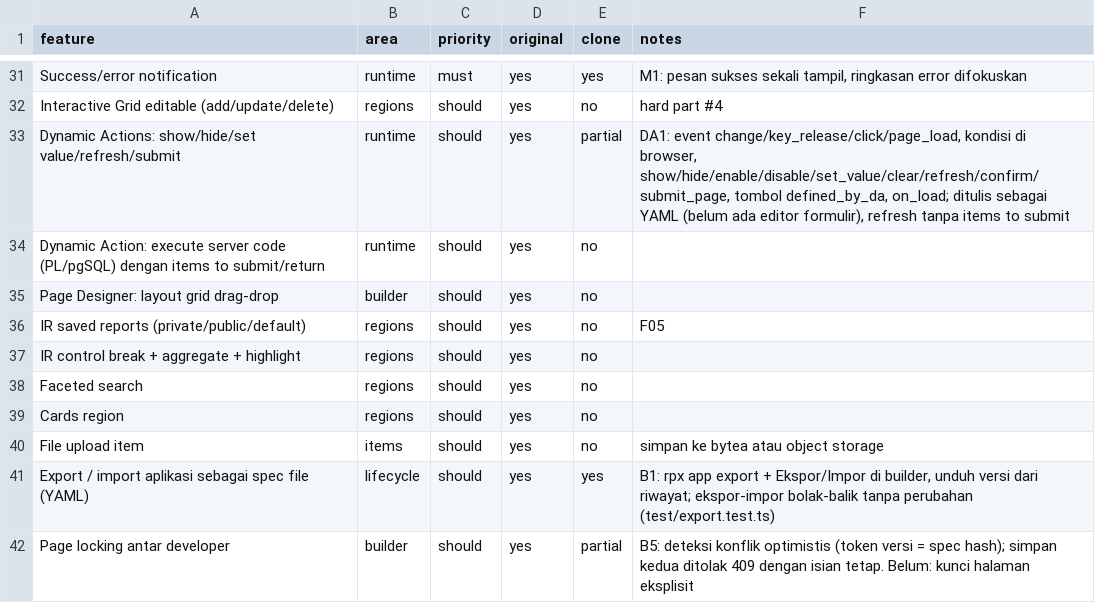
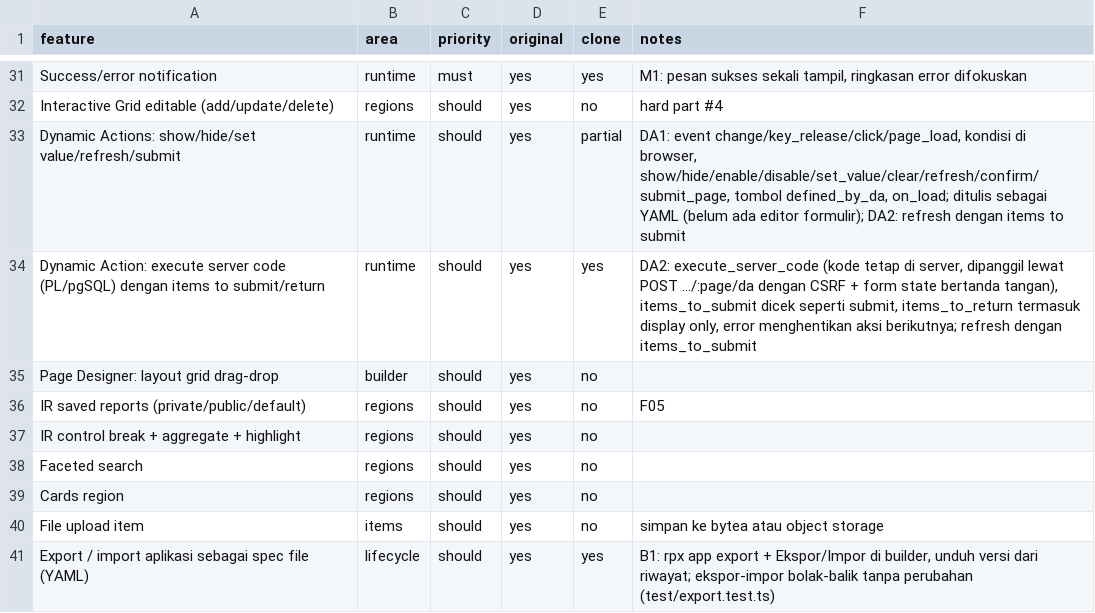
Before and after one commit to iwanhe/pandawapex, a CSV file: replica/features.csv, drawn as a sheet; only a part is shown, gaps mark what is left out; the shorter side is filled out with more unchanged rows.

```diff
--- a/replica/features.csv
+++ b/replica/features.csv
@@ -32,4 +32,4 @@ Success/error notification,runtime,must,yes,yes,"M1: pesan sukses sekali tampil,
 Interactive Grid editable (add/update/delete),regions,should,yes,no,hard part #4
-Dynamic Actions: show/hide/set value/refresh/submit,runtime,should,yes,partial,"DA1: event change/key_release/click/page_load, kondisi di browser, show/hide/enable/disable/set_value/clear/refresh/confirm/submit_page, tombol defined_by_da, on_load; ditulis sebagai YAML (belum ada editor formulir), refresh tanpa items to submit"
-Dynamic Action: execute server code (PL/pgSQL) dengan items to submit/return,runtime,should,yes,no,
+Dynamic Actions: show/hide/set value/refresh/submit,runtime,should,yes,partial,"DA1: event change/key_release/click/page_load, kondisi di browser, show/hide/enable/disable/set_value/clear/refresh/confirm/submit_page, tombol defined_by_da, on_load; ditulis sebagai YAML (belum ada editor formulir); DA2: refresh dengan items to submit"
+Dynamic Action: execute server code (PL/pgSQL) dengan items to submit/return,runtime,should,yes,yes,"DA2: execute_server_code (kode tetap di server, dipanggil lewat POST …/:page/da dengan CSRF + form state bertanda tangan), items_to_submit dicek seperti submit, items_to_return termasuk display only, error menghentikan aksi berikutnya; refresh dengan items_to_submit"
 Page Designer: layout grid drag-drop,builder,should,yes,no,
```
Also changed, not shown: 21 other files.
